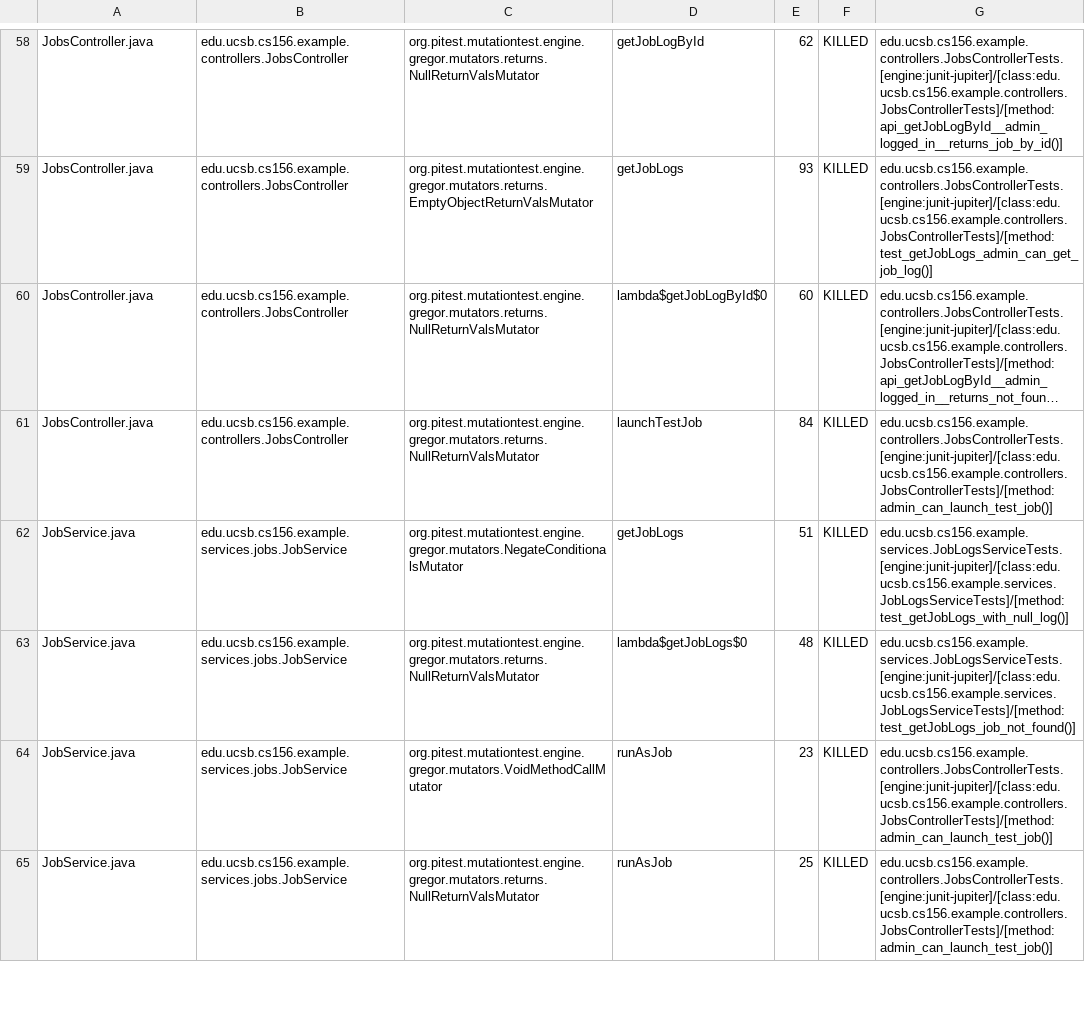
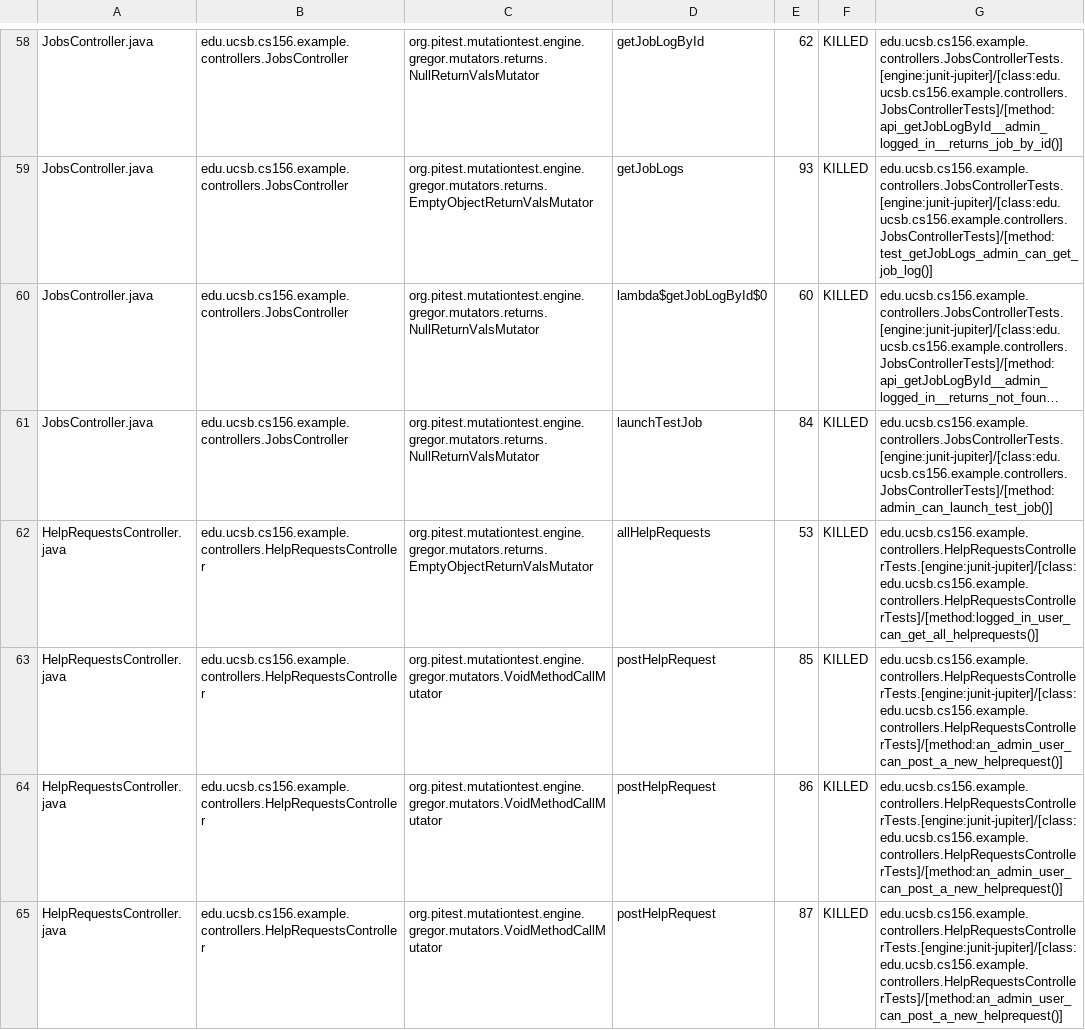
Before and after one commit to ucsb-cs156-s25/team01-s25-08, a CSV file: pitest/mutations.csv, drawn as a sheet; only a part is shown, gaps mark what is left out; the shorter side is filled out with more unchanged rows; long unchanged cells end in …; the diff covers the shown part only; the diff names each change by its address in the sheet, - before the commit and + after, or states it on an @@ line.

Commit message:
Deploying to gh-pages from @ ucsb-cs156-s25/team01-s25-08@c61e21f75a9e3e2a7f771956f4f7d6fb42d98fb5 🚀

```diff
--- a/pitest/mutations.csv
+++ b/pitest/mutations.csv
+row 62: HelpRequestsController.java | edu.ucsb.cs156.example.controllers.HelpRequestsController | org.pitest.mutationtest.engine.gregor.mutators.returns.EmptyObjectReturnValsMutator | allHelpRequests | 53 | KILLED | edu.ucsb.cs156.example.controllers.HelpRequestsControllerTests.[engine:junit-jupiter]/[class:edu.ucsb.cs156.example.controllers.HelpRequestsControllerTests]/[method:logged_in_user_can_get_all_helprequests()]
+row 63: HelpRequestsController.java | edu.ucsb.cs156.example.controllers.HelpRequestsController | org.pitest.mutationtest.engine.gregor.mutators.VoidMethodCallMutator | postHelpRequest | 85 | KILLED | edu.ucsb.cs156.example.controllers.HelpRequestsControllerTests.[engine:junit-jupiter]/[class:edu.ucsb.cs156.example.controllers.HelpRequestsControllerTests]/[method:an_admin_user_can_post_a_new_helprequest()]
+row 64: HelpRequestsController.java | edu.ucsb.cs156.example.controllers.HelpRequestsController | org.pitest.mutationtest.engine.gregor.mutators.VoidMethodCallMutator | postHelpRequest | 86 | KILLED | edu.ucsb.cs156.example.controllers.HelpRequestsControllerTests.[engine:junit-jupiter]/[class:edu.ucsb.cs156.example.controllers.HelpRequestsControllerTests]/[method:an_admin_user_can_post_a_new_helprequest()]
+row 65: HelpRequestsController.java | edu.ucsb.cs156.example.controllers.HelpRequestsController | org.pitest.mutationtest.engine.gregor.mutators.VoidMethodCallMutator | postHelpRequest | 87 | KILLED | edu.ucsb.cs156.example.controllers.HelpRequestsControllerTests.[engine:junit-jupiter]/[class:edu.ucsb.cs156.example.controllers.HelpRequestsControllerTests]/[method:an_admin_user_can_post_a_new_helprequest()]
```
Also changed, not shown: 4 added rows and 1 edited cell elsewhere in this file, 19 other files.
